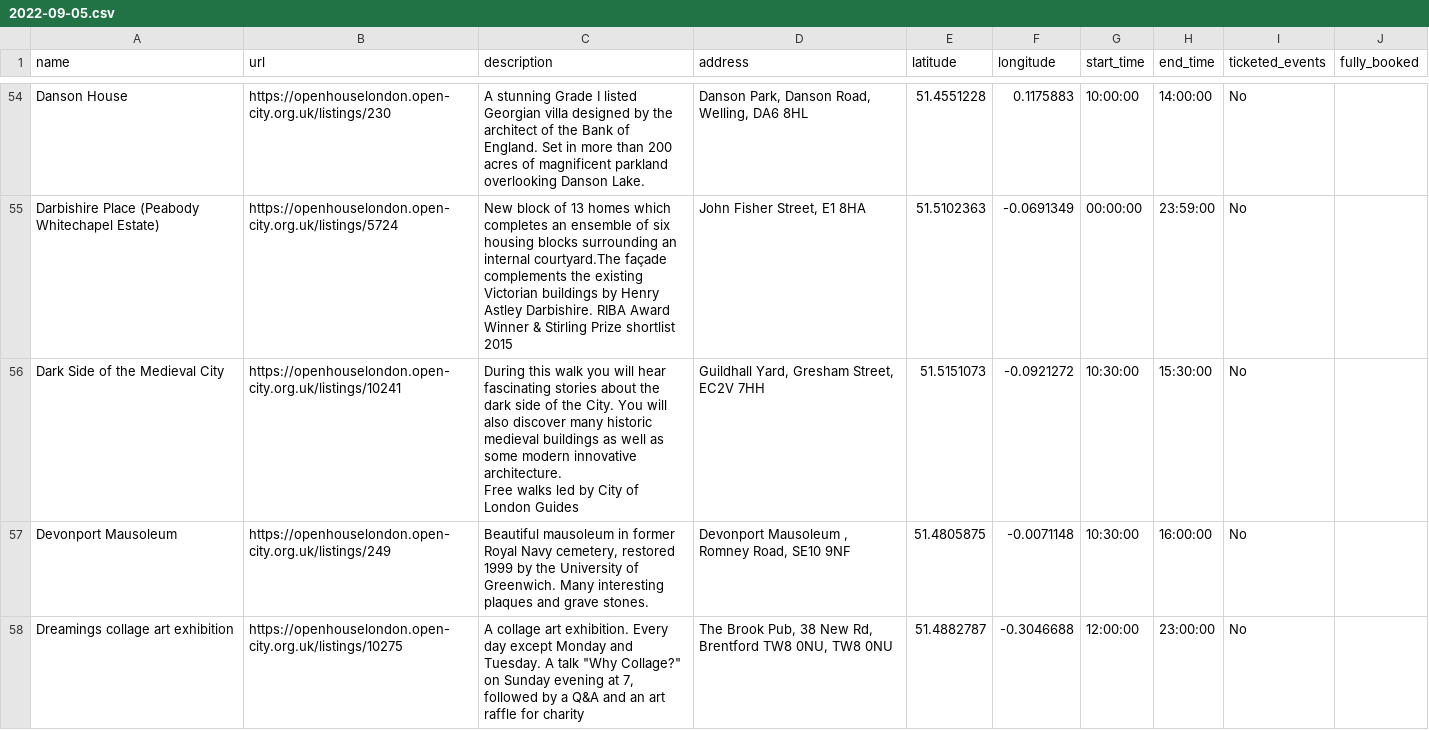
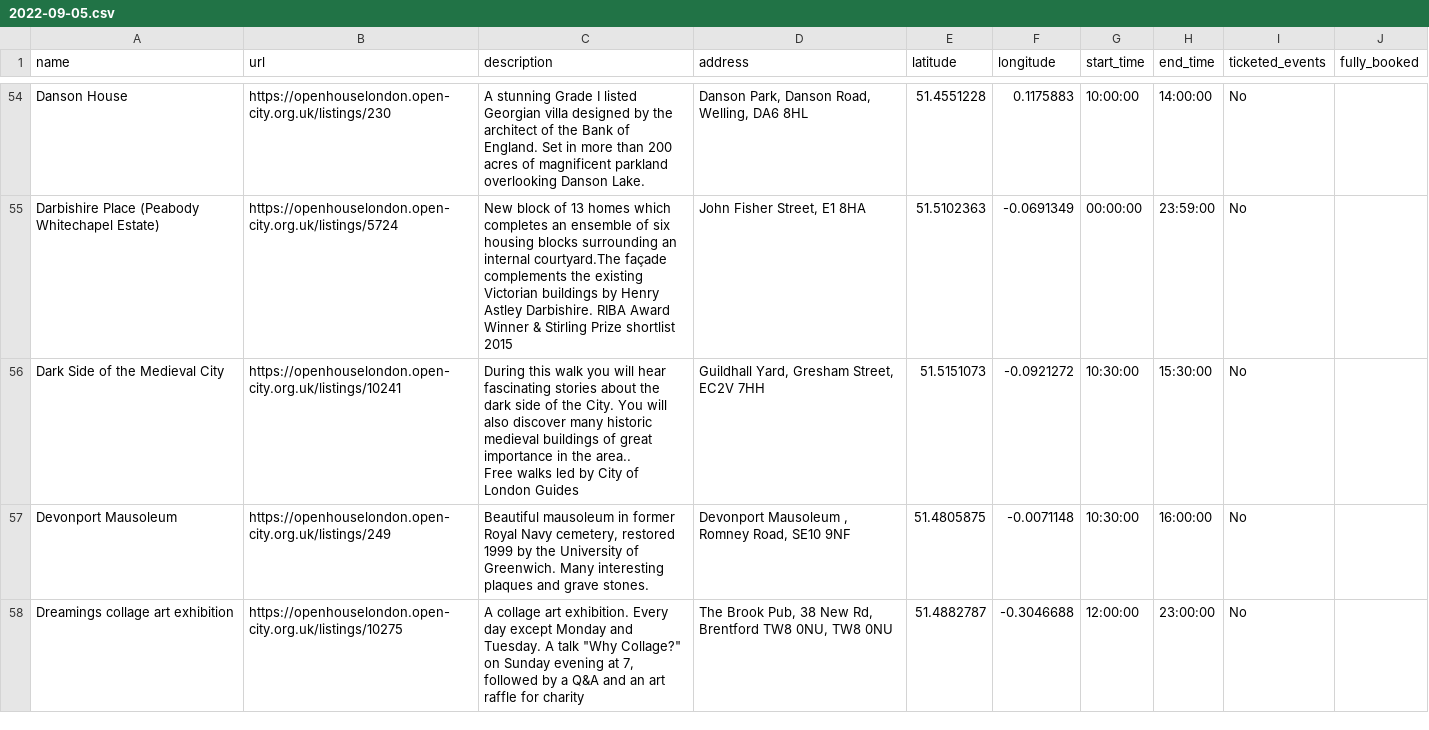
Before and after one commit to infrastructureclub/open-house-london-data, a CSV file: csv/2022/2022-09-05.csv, drawn as a sheet; only a part is shown, gaps mark what is left out.

Commit message:
Automatic OH London data update

```diff
--- a/csv/2022/2022-09-05.csv
+++ b/csv/2022/2022-09-05.csv
@@ -61,4 +61,4 @@ Danson House,https://openhouselondon.open-city.org.uk/listings/230,A stunning Gr
 Darbishire Place (Peabody Whitechapel Estate),https://openhouselondon.open-city.org.uk/listings/5724,New block of 13 homes which completes an ensemble of six housing blocks surrounding an internal courtyard.The façade complements the existing Victorian buildings by Henry Astley Darbishire. RIBA Award Winner & Stirling Prize shortlist 2015,"John Fisher Street, E1 8HA",51.5102363,-0.0691349,00:00:00,23:59:00,No,
-Dark Side of the Medieval City,https://openhouselondon.open-city.org.uk/listings/10241,"During this walk you will hear fascinating stories about the dark side of the City. You will also discover many historic medieval buildings as well as some modern innovative architecture.
-Free walks led by City of London Guides","Guildhall Yard, Gresham Street, EC2V 7HH",51.5151073,-0.0921272,10:30:00,15:30:00,No,
+Dark Side of the Medieval City,https://openhouselondon.open-city.org.uk/listings/10241,"During this walk you will hear fascinating stories about the dark side of the City. You will also discover many historic medieval buildings of great importance in the area..
+Free walks led by City of London Guides","Guildhall Yard, Gresham Street, EC2V 7HH",51.5151073,-0.0921272,10:30:00,15:30:00,No,
 Devonport Mausoleum,https://openhouselondon.open-city.org.uk/listings/249,"Beautiful mausoleum in former Royal Navy cemetery, restored 1999 by the University of Greenwich. Many interesting plaques and grave stones.","Devonport Mausoleum , Romney Road, SE10 9NF",51.4805875,-0.0071148,10:30:00,16:00:00,No,
```
Also changed, not shown: csv/2022/2022-09-12.csv, 3 other files.
